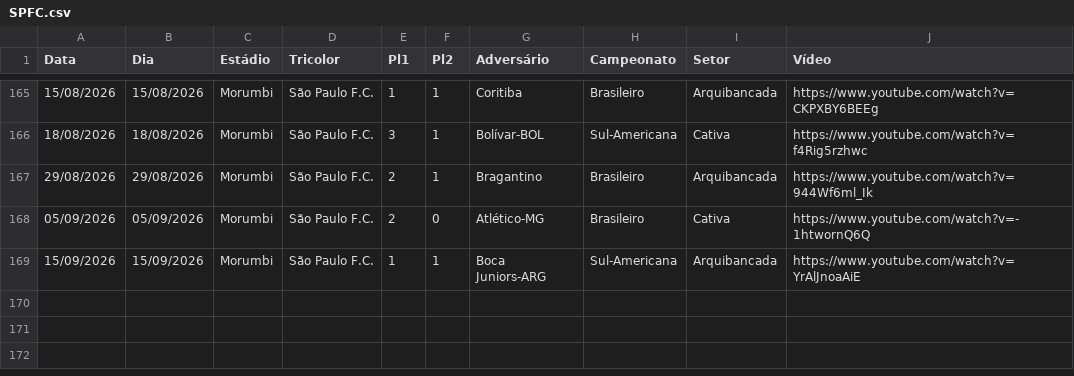
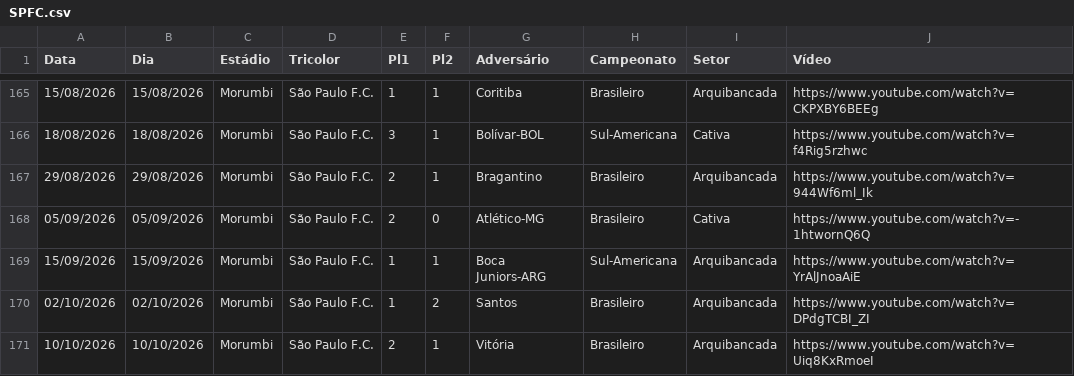
Before and after one commit to renatosts/SPFC, a CSV file: CSV/SPFC.csv, drawn as a sheet; only a part is shown, gaps mark what is left out.

Commit message:
Processamento 12/10/2026

```diff
--- a/CSV/SPFC.csv
+++ b/CSV/SPFC.csv
@@ -169 +169,3 @@ Data;Dia;Estádio;Tricolor;Pl1;Pl2;Adversário;Campeonato;Setor;Vídeo
 15/09/2026;15/09/2026;Morumbi;São Paulo F.C.;1;1;Boca Juniors-ARG;Sul-Americana;Arquibancada;https://www.youtube.com/watch?v=YrAlJnoaAiE
+02/10/2026;02/10/2026;Morumbi;São Paulo F.C.;1;2;Santos;Brasileiro;Arquibancada;https://www.youtube.com/watch?v=DPdgTCBI_ZI
+10/10/2026;10/10/2026;Morumbi;São Paulo F.C.;2;1;Vitória;Brasileiro;Arquibancada;https://www.youtube.com/watch?v=Uiq8KxRmoeI
```
